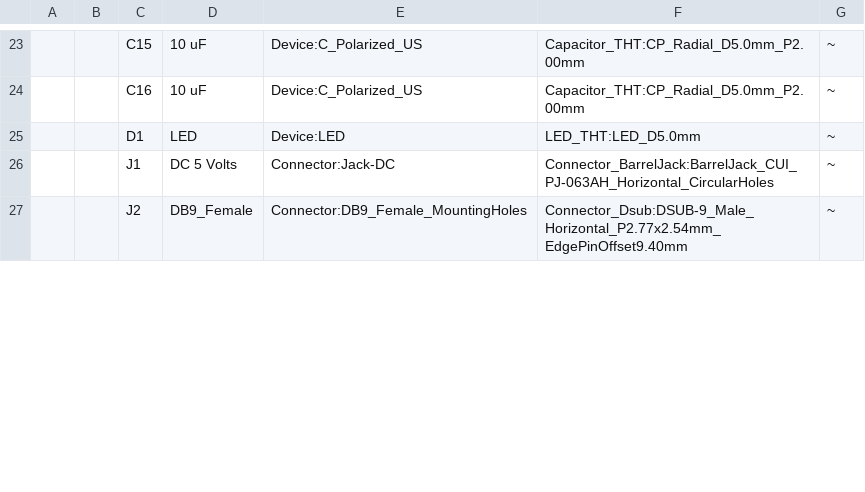
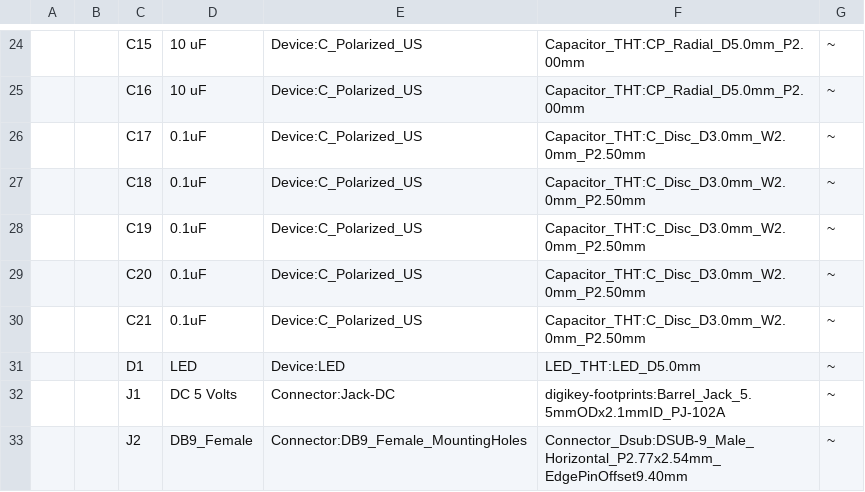
Before and after one commit to mggates39/68hc11_SBC, a CSV file: Schematics/68hc11/68hc11.csv, drawn as a sheet; only a part is shown, gaps mark what is left out; addresses are those after the commit; the diff covers the shown part only; the diff names each change by its address in the sheet, - before the commit and + after, or states it on an @@ line.

Commit message:
Updated chip footprints and generated new vBOM

```diff
--- a/Schematics/68hc11/68hc11.csv
+++ b/Schematics/68hc11/68hc11.csv
+row 26:  |  | C17 | 0.1uF | Device:C_Polarized_US | Capacitor_THT:C_Disc_D3.0mm_W2.0mm_P2.50mm | ~
+row 27:  |  | C18 | 0.1uF | Device:C_Polarized_US | Capacitor_THT:C_Disc_D3.0mm_W2.0mm_P2.50mm | ~
+row 28:  |  | C19 | 0.1uF | Device:C_Polarized_US | Capacitor_THT:C_Disc_D3.0mm_W2.0mm_P2.50mm | ~
+row 29:  |  | C20 | 0.1uF | Device:C_Polarized_US | Capacitor_THT:C_Disc_D3.0mm_W2.0mm_P2.50mm | ~
+row 30:  |  | C21 | 0.1uF | Device:C_Polarized_US | Capacitor_THT:C_Disc_D3.0mm_W2.0mm_P2.50mm | ~
-F32: Connector_BarrelJack:BarrelJack_CUI_PJ-063AH_Horizontal_CircularHoles
+F32: digikey-footprints:Barrel_Jack_5.5mmODx2.1mmID_PJ-102A
```
Also changed, not shown: 13 added rows, 1 removed row, 34 edited cells and row numbers in column A elsewhere in this file, 3 other files.
